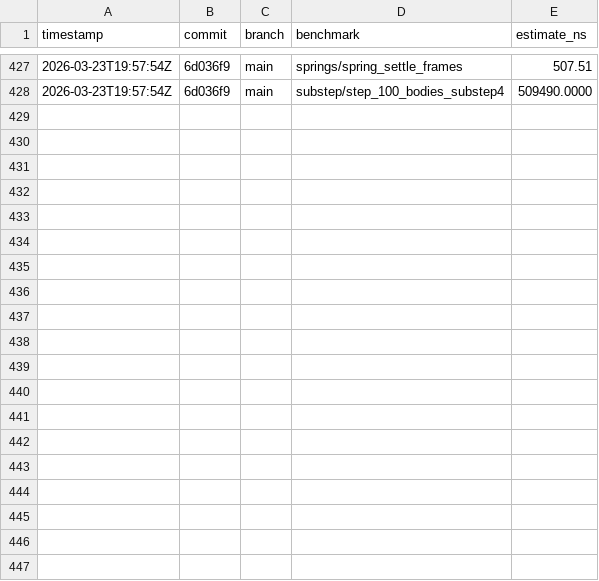
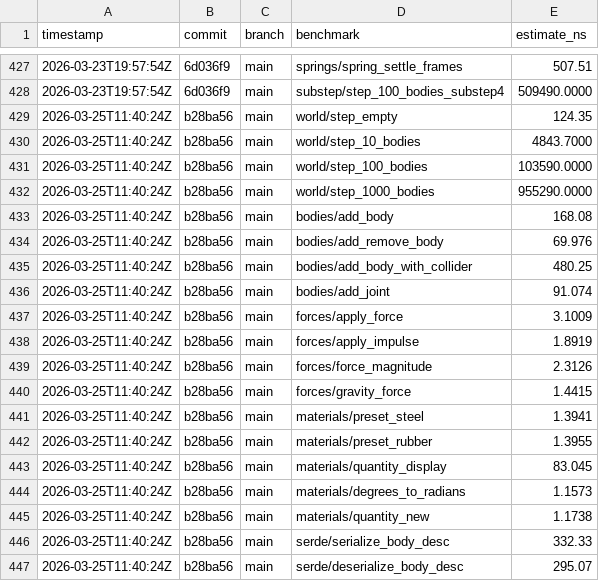
Before and after one commit to MacCracken/impetus, a CSV file: bench-history.csv, drawn as a sheet; only a part is shown, gaps mark what is left out; the diff covers the shown part only.

Commit message:
working out benches

```diff
--- a/bench-history.csv
+++ b/bench-history.csv
@@ -428 +428,20 @@ timestamp,commit,branch,benchmark,estimate_ns
 2026-03-23T19:57:54Z,6d036f9,main,substep/step_100_bodies_substep4,509490.0000
+2026-03-25T11:40:24Z,b28ba56,main,world/step_empty,124.35
+2026-03-25T11:40:24Z,b28ba56,main,world/step_10_bodies,4843.7000
+2026-03-25T11:40:24Z,b28ba56,main,world/step_100_bodies,103590.0000
+2026-03-25T11:40:24Z,b28ba56,main,world/step_1000_bodies,955290.0000
+2026-03-25T11:40:24Z,b28ba56,main,bodies/add_body,168.08
+2026-03-25T11:40:24Z,b28ba56,main,bodies/add_remove_body,69.976
+2026-03-25T11:40:24Z,b28ba56,main,bodies/add_body_with_collider,480.25
+2026-03-25T11:40:24Z,b28ba56,main,bodies/add_joint,91.074
+2026-03-25T11:40:24Z,b28ba56,main,forces/apply_force,3.1009
+2026-03-25T11:40:24Z,b28ba56,main,forces/apply_impulse,1.8919
+2026-03-25T11:40:24Z,b28ba56,main,forces/force_magnitude,2.3126
+2026-03-25T11:40:24Z,b28ba56,main,forces/gravity_force,1.4415
+2026-03-25T11:40:24Z,b28ba56,main,materials/preset_steel,1.3941
+2026-03-25T11:40:24Z,b28ba56,main,materials/preset_rubber,1.3955
+2026-03-25T11:40:24Z,b28ba56,main,materials/quantity_display,83.045
+2026-03-25T11:40:24Z,b28ba56,main,materials/degrees_to_radians,1.1573
+2026-03-25T11:40:24Z,b28ba56,main,materials/quantity_new,1.1738
+2026-03-25T11:40:24Z,b28ba56,main,serde/serialize_body_desc,332.33
+2026-03-25T11:40:24Z,b28ba56,main,serde/deserialize_body_desc,295.07
```
Also changed, not shown: 16 added rows elsewhere in this file, 6 other files.
